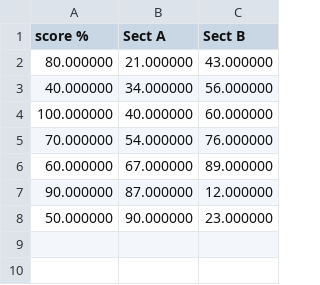
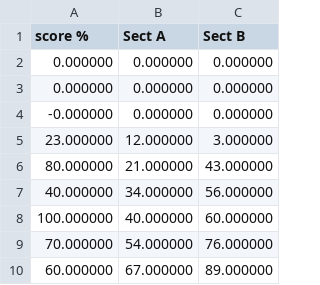
Before and after one commit to microhum/Chart_CLI, a CSV file: src/test2.csv, drawn as a sheet.

```diff
--- a/src/test2.csv
+++ b/src/test2.csv
@@ -1,2 +1,6 @@
 score %,Sect A,Sect B
+0.000000,0.000000,0.000000
+0.000000,0.000000,0.000000
+-0.000000,0.000000,0.000000
+23.000000,12.000000,3.000000
 80.000000,21.000000,43.000000
@@ -6,3 +10 @@ score %,Sect A,Sect B
 60.000000,67.000000,89.000000
-90.000000,87.000000,12.000000
-50.000000,90.000000,23.000000
```
Also changed, not shown: 1 other file.
